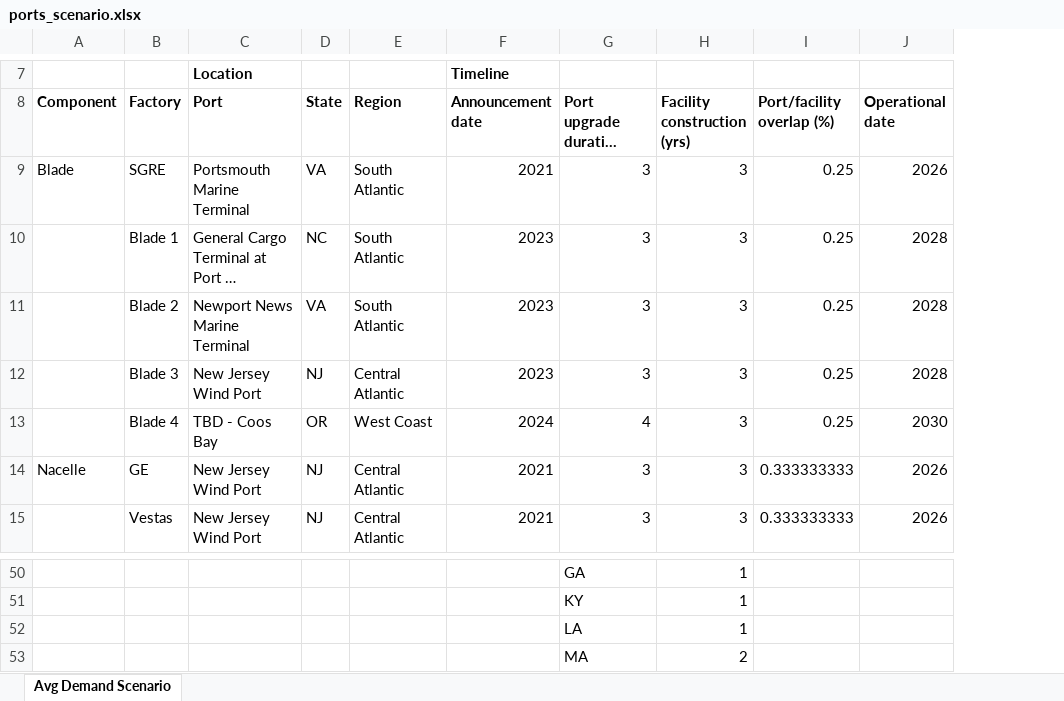
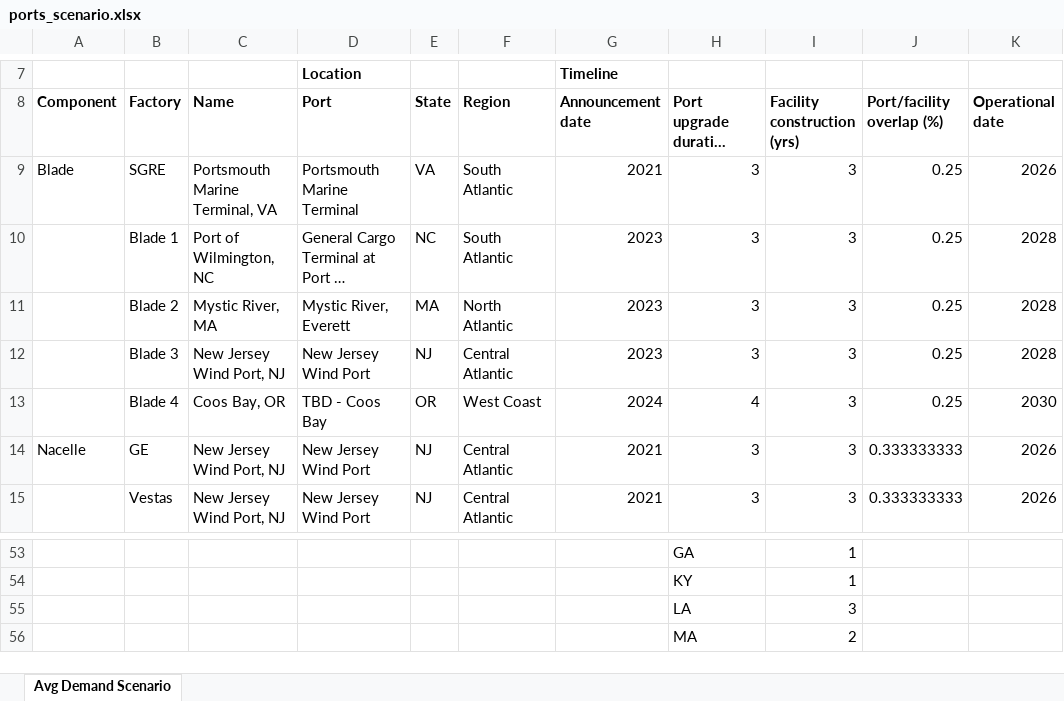
Before and after one commit to Matt-Shields/supply-chain-roadmap, an Excel workbook: fabrication_ports/ports_scenario.xlsx, sheet Avg Demand Scenario, drawn as a sheet; only a part is shown, gaps mark what is left out; long unchanged cells end in …; values as stored, in another font and other column widths than the file's, no borders; charts and pictures not drawn; addresses are those after the commit; the diff covers the shown part only; the diff names each change by its address in the sheet, - before the commit and + after, or states it on an @@ line.

```diff
--- a/fabrication_ports/ports_scenario.xlsx (sheet Avg Demand Scenario)
+++ b/fabrication_ports/ports_scenario.xlsx (sheet Avg Demand Scenario)
+column C (Name), rows 9-15: Portsmouth Marine Terminal, VA | Port of Wilmington, NC | Mystic River, MA | New Jersey Wind Port, NJ | Coos Bay, OR | New Jersey Wind Port, NJ | New Jersey Wind Port, NJ
-D11 (Port): Newport News Marine Terminal
+D11 (Port): Mystic River, Everett
-E11 (State): VA
+E11 (State): MA
-F11 (Region): South Atlantic
+F11 (Region): North Atlantic
-I55 (Facility construction (yrs)): 1
+I55 (Facility construction (yrs)): 3
```
Also changed, not shown: 6 added rows, 2 removed rows and 14 edited cells elsewhere in this sheet, formulas that keep their value, charts or pictures, library/Generic_facilities.xlsx, 37 other files.
